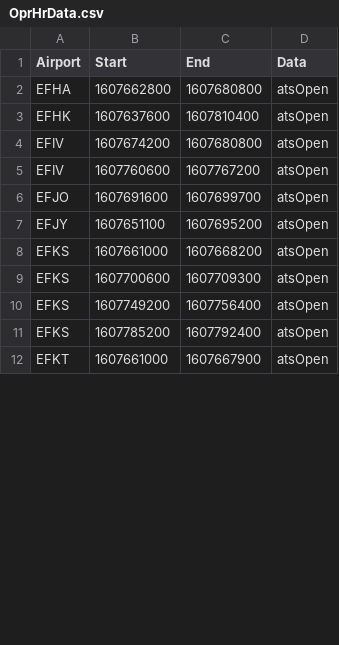
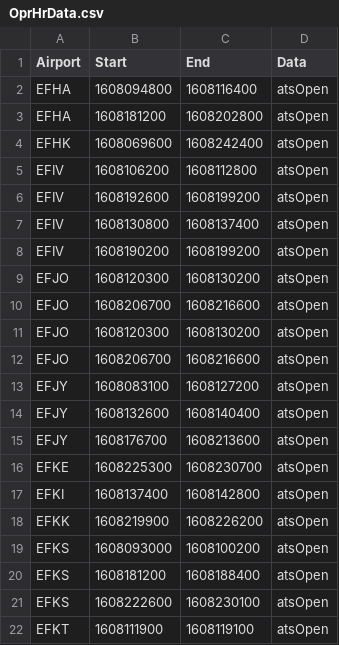
Before and after one commit to markus-karki/Minimiharveli, a CSV file: data/OprHrData.csv, drawn as a sheet; only a part is shown; the diff covers the shown part only.

```diff
--- a/data/OprHrData.csv
+++ b/data/OprHrData.csv
@@ -1,12 +1,22 @@
 Airport,Start,End,Data
-EFHA,1607662800,1607680800,atsOpen
-EFHK,1607637600,1607810400,atsOpen
-EFIV,1607674200,1607680800,atsOpen
-EFIV,1607760600,1607767200,atsOpen
-EFJO,1607691600,1607699700,atsOpen
-EFJY,1607651100,1607695200,atsOpen
-EFKS,1607661000,1607668200,atsOpen
-EFKS,1607700600,1607709300,atsOpen
-EFKS,1607749200,1607756400,atsOpen
-EFKS,1607785200,1607792400,atsOpen
-EFKT,1607661000,1607667900,atsOpen
+EFHA,1608094800,1608116400,atsOpen
+EFHA,1608181200,1608202800,atsOpen
+EFHK,1608069600,1608242400,atsOpen
+EFIV,1608106200,1608112800,atsOpen
+EFIV,1608192600,1608199200,atsOpen
+EFIV,1608130800,1608137400,atsOpen
+EFIV,1608190200,1608199200,atsOpen
+EFJO,1608120300,1608130200,atsOpen
+EFJO,1608206700,1608216600,atsOpen
+EFJO,1608120300,1608130200,atsOpen
+EFJO,1608206700,1608216600,atsOpen
+EFJY,1608083100,1608127200,atsOpen
+EFJY,1608132600,1608140400,atsOpen
+EFJY,1608176700,1608213600,atsOpen
+EFKE,1608225300,1608230700,atsOpen
+EFKI,1608137400,1608142800,atsOpen
+EFKK,1608219900,1608226200,atsOpen
+EFKS,1608093000,1608100200,atsOpen
+EFKS,1608181200,1608188400,atsOpen
+EFKS,1608222600,1608230100,atsOpen
+EFKT,1608111900,1608119100,atsOpen
```
Also changed, not shown: 7 added rows, 8 removed rows and 72 edited cells elsewhere in this file, data/CivilTwilightData.csv, data/MetarData.csv, 3 other files.
